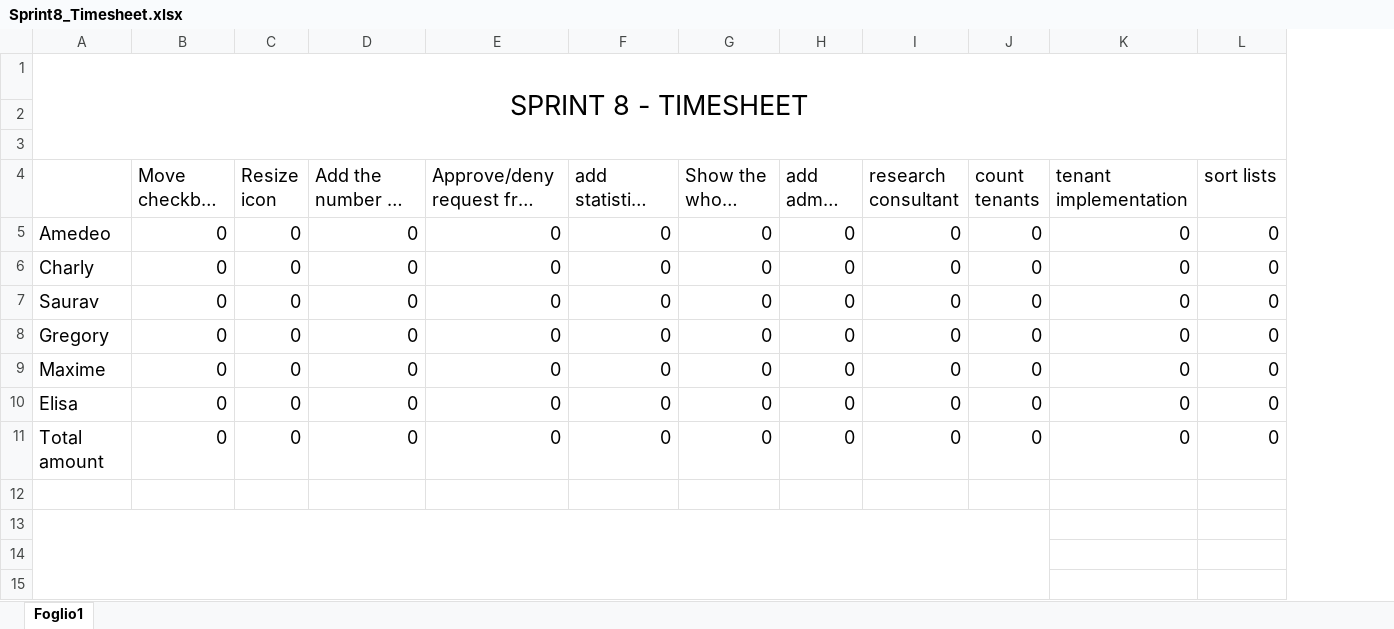
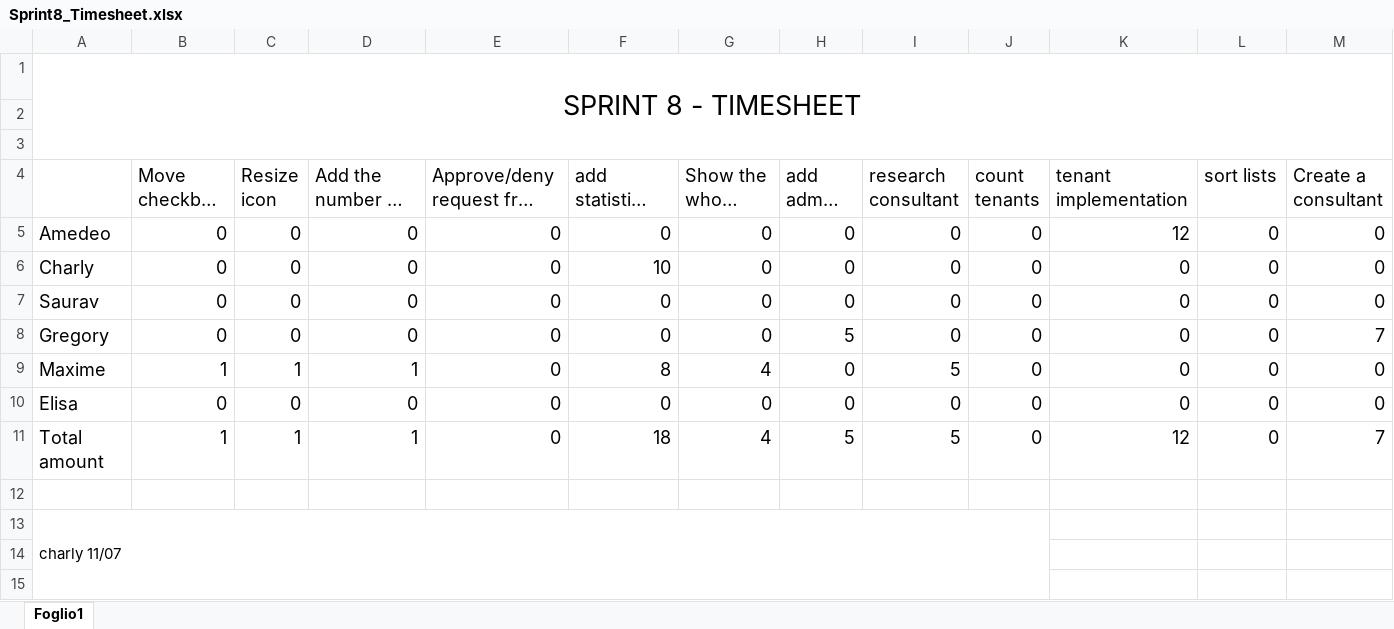
Before and after one commit to AmedeoSarpa/thesis, an Excel workbook: feebacks-timesheets/Sprint8_Timesheet.xlsx, sheet Foglio1, drawn as a sheet; only a part is shown; long unchanged cells end in …; values as stored, in another font and other column widths than the file's, no borders; conditional formats not drawn; the diff names each change by its address in the sheet, - before the commit and + after, or states it on an @@ line.

Commit message:
update sprint timesheet

```diff
--- a/feebacks-timesheets/Sprint8_Timesheet.xlsx (sheet Foglio1)
+++ b/feebacks-timesheets/Sprint8_Timesheet.xlsx (sheet Foglio1)
+column M (Create a consultant), rows 5-11: 0 | 0 | 0 | 7 | 0 | 0 | 7
-K5 (tenant implementation): 0
+K5 (tenant implementation): 12
-F6 (add statistics about consultant): 0
+F6 (add statistics about consultant): 10
-H8 (add admin role): 0
+H8 (add admin role): 5
-B9 (Move checkbox in widgets): 0
+B9 (Move checkbox in widgets): 1
-C9 (Resize icon): 0
+C9 (Resize icon): 1
-D9: 0
+D9: 1
-F9 (add statistics about consultant): 0
+F9 (add statistics about consultant): 8
-G9 (Show the whole widget name): 0
+G9 (Show the whole widget name): 4
-I9 (research consultant): 0
+I9 (research consultant): 5
-B11 (Move checkbox in widgets): 0
+B11 (Move checkbox in widgets): 1
-C11 (Resize icon): 0
+C11 (Resize icon): 1
-D11: 0
+D11: 1
-F11 (add statistics about consultant): 0
+F11 (add statistics about consultant): 18
-G11 (Show the whole widget name): 0
+G11 (Show the whole widget name): 4
-H11 (add admin role): 0
+H11 (add admin role): 5
-I11 (research consultant): 0
+I11 (research consultant): 5
-K11 (tenant implementation): 0
+K11 (tenant implementation): 12
-A13: (empty)
+A13: charly 11/07
```
